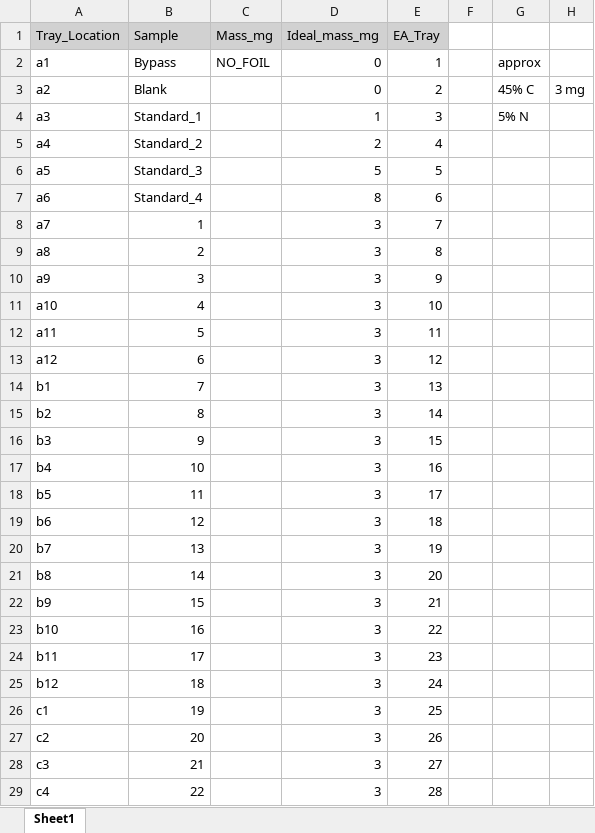
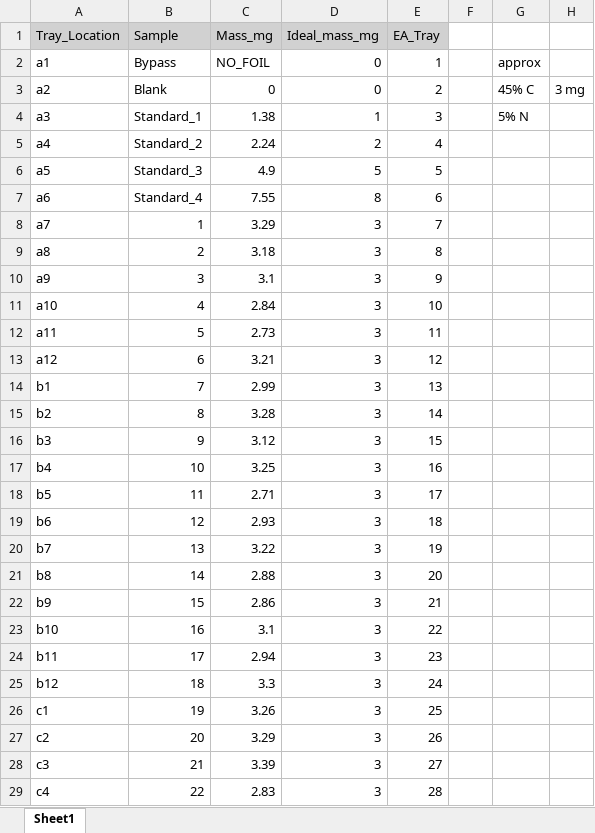
Before and after one commit to XiaoZhangZhangRice/Andrews_CompostMulch, an Excel workbook: EA_list_Aug_2026.xlsx, sheet Sheet1, drawn as a sheet; only a part is shown; values as stored, in another font and other column widths than the file's, no borders; the diff covers the shown part only; the diff names each change by its address in the sheet, - before the commit and + after, or states it on an @@ line.

Commit message:
Update EA_list_Aug_2026.xlsx

```diff
--- a/EA_list_Aug_2026.xlsx (sheet Sheet1)
+++ b/EA_list_Aug_2026.xlsx (sheet Sheet1)
-C3 (Mass_mg): (empty)
+C3 (Mass_mg): 0
-C4 (Mass_mg): (empty)
+C4 (Mass_mg): 1.38
-C5 (Mass_mg): (empty)
+C5 (Mass_mg): 2.24
-C6 (Mass_mg): (empty)
+C6 (Mass_mg): 4.9
-C7 (Mass_mg): (empty)
+C7 (Mass_mg): 7.55
-C8 (Mass_mg): (empty)
+C8 (Mass_mg): 3.29
-C9 (Mass_mg): (empty)
+C9 (Mass_mg): 3.18
-C10 (Mass_mg): (empty)
+C10 (Mass_mg): 3.1
-C11 (Mass_mg): (empty)
+C11 (Mass_mg): 2.84
-C12 (Mass_mg): (empty)
+C12 (Mass_mg): 2.73
-C13 (Mass_mg): (empty)
+C13 (Mass_mg): 3.21
-C14 (Mass_mg): (empty)
+C14 (Mass_mg): 2.99
-C15 (Mass_mg): (empty)
+C15 (Mass_mg): 3.28
-C16 (Mass_mg): (empty)
+C16 (Mass_mg): 3.12
-C17 (Mass_mg): (empty)
+C17 (Mass_mg): 3.25
-C18 (Mass_mg): (empty)
+C18 (Mass_mg): 2.71
-C19 (Mass_mg): (empty)
+C19 (Mass_mg): 2.93
-C20 (Mass_mg): (empty)
+C20 (Mass_mg): 3.22
-C21 (Mass_mg): (empty)
+C21 (Mass_mg): 2.88
-C22 (Mass_mg): (empty)
+C22 (Mass_mg): 2.86
-C23 (Mass_mg): (empty)
+C23 (Mass_mg): 3.1
-C24 (Mass_mg): (empty)
+C24 (Mass_mg): 2.94
-C25 (Mass_mg): (empty)
+C25 (Mass_mg): 3.3
-C26 (Mass_mg): (empty)
+C26 (Mass_mg): 3.26
-C27 (Mass_mg): (empty)
+C27 (Mass_mg): 3.29
-C28 (Mass_mg): (empty)
+C28 (Mass_mg): 3.39
-C29 (Mass_mg): (empty)
+C29 (Mass_mg): 2.83
```
Also changed, not shown: 6 edited cells elsewhere in this sheet.
